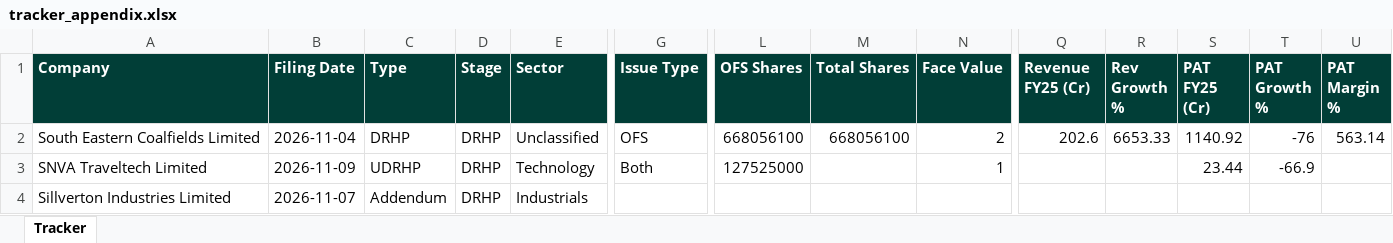
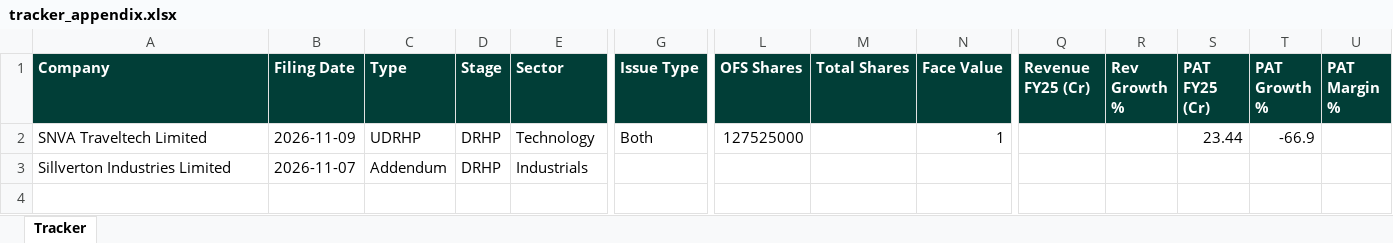
Before and after one commit to techmuns/DRHP, an Excel workbook: data/tracker_appendix.xlsx, sheet Tracker, drawn as a sheet; only a part is shown, gaps mark what is left out; values as stored, in another font and other column widths than the file's, no borders; rows hold the shown columns only; the diff names each change by its address in the sheet, - before the commit and + after, or states it on an @@ line.

```diff
--- a/data/tracker_appendix.xlsx (sheet Tracker)
+++ b/data/tracker_appendix.xlsx (sheet Tracker)
-row 2: South Eastern Coalfields Limited | 2026-11-04 | DRHP | DRHP | Unclassified | OFS | 668056100 | 668056100 | 2 | 202.6 | 6653.33 | 1140.92 | -76 | 563.14
```
Also changed, not shown: 2 other files.
